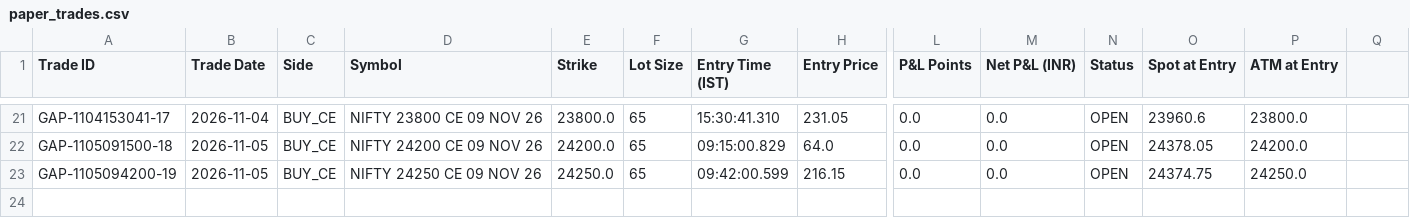
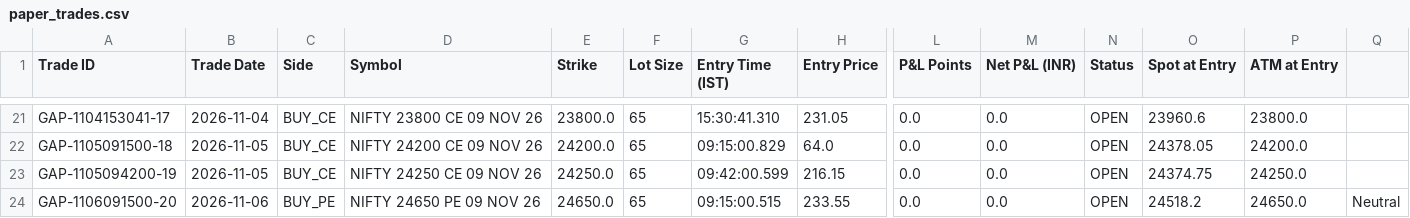
Before and after one commit to sallu270/market_code_testing_v2, a CSV file: upstox-nifty-phase1/paper_trades.csv, drawn as a sheet; only a part is shown, gaps mark what is left out; rows hold the shown columns only; the diff names each change by its address in the sheet, - before the commit and + after, or states it on an @@ line.

Commit message:
today paper trading db

```diff
--- a/upstox-nifty-phase1/paper_trades.csv
+++ b/upstox-nifty-phase1/paper_trades.csv
+row 24: GAP-1106091500-20 | 2026-11-06 | BUY_PE | NIFTY 24650 PE 09 NOV 26 | 24650.0 | 65 | 09:15:00.515 | 233.55 | 0.0 | 0.0 | OPEN | 24518.2 | 24650.0 | Neutral
```
Also changed, not shown: 17 other files.
